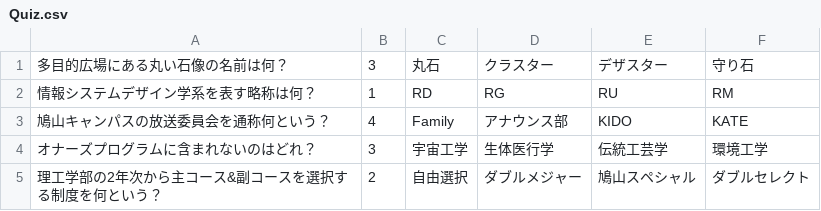
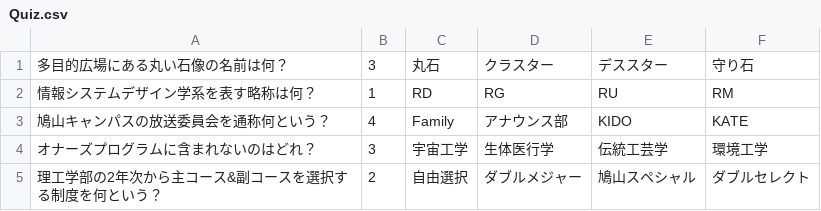
Before and after one commit to Shinnosuke35/Hatobus, a CSV file: Hatobus/Quiz.csv, drawn as a sheet.

```diff
--- a/Hatobus/Quiz.csv
+++ b/Hatobus/Quiz.csv
@@ -1,2 +1,2 @@
-多目的広場にある丸い石像の名前は何？,3,丸石,クラスター,デザスター,守り石
+多目的広場にある丸い石像の名前は何？,3,丸石,クラスター,デススター,守り石
 情報システムデザイン学系を表す略称は何？,1,RD,RG,RU,RM
```
Also changed, not shown: 11 other files.
